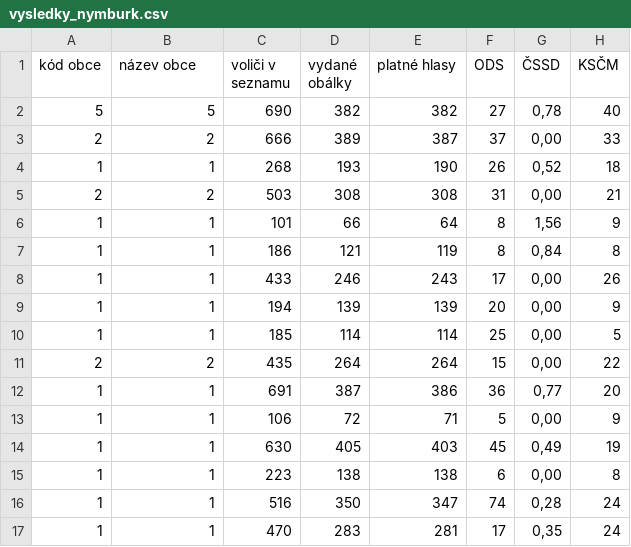
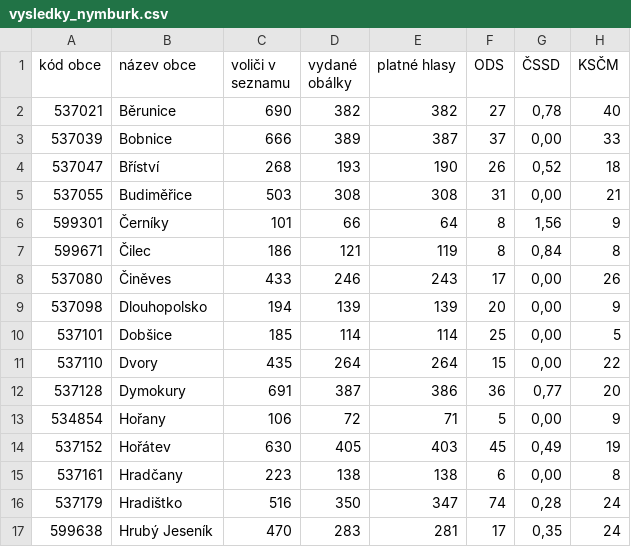
Before and after one commit to Zajic31/Volby_17, a CSV file: vysledky_nymburk.csv, drawn as a sheet; only a part is shown; the diff covers the shown part only; the diff names each change by its address in the sheet, - before the commit and + after, or states it on an @@ line.

```diff
--- a/vysledky_nymburk.csv
+++ b/vysledky_nymburk.csv
-A2 (kód obce): 5
+A2 (kód obce): 537021
-B2 (název obce): 5
+B2 (název obce): Běrunice
-A3 (kód obce): 2
+A3 (kód obce): 537039
-B3 (název obce): 2
+B3 (název obce): Bobnice
-A4 (kód obce): 1
+A4 (kód obce): 537047
-B4 (název obce): 1
+B4 (název obce): Bříství
-A5 (kód obce): 2
+A5 (kód obce): 537055
-B5 (název obce): 2
+B5 (název obce): Budiměřice
-A6 (kód obce): 1
+A6 (kód obce): 599301
-B6 (název obce): 1
+B6 (název obce): Černíky
-A7 (kód obce): 1
+A7 (kód obce): 599671
-B7 (název obce): 1
+B7 (název obce): Čilec
-A8 (kód obce): 1
+A8 (kód obce): 537080
-B8 (název obce): 1
+B8 (název obce): Činěves
-A9 (kód obce): 1
+A9 (kód obce): 537098
-B9 (název obce): 1
+B9 (název obce): Dlouhopolsko
-A10 (kód obce): 1
+A10 (kód obce): 537101
-B10 (název obce): 1
+B10 (název obce): Dobšice
-A11 (kód obce): 2
+A11 (kód obce): 537110
-B11 (název obce): 2
+B11 (název obce): Dvory
-A12 (kód obce): 1
+A12 (kód obce): 537128
-B12 (název obce): 1
+B12 (název obce): Dymokury
-A13 (kód obce): 1
+A13 (kód obce): 534854
-B13 (název obce): 1
+B13 (název obce): Hořany
-A14 (kód obce): 1
+A14 (kód obce): 537152
-B14 (název obce): 1
+B14 (název obce): Hořátev
-A15 (kód obce): 1
+A15 (kód obce): 537161
-B15 (název obce): 1
+B15 (název obce): Hradčany
-A16 (kód obce): 1
+A16 (kód obce): 537179
-B16 (název obce): 1
+B16 (název obce): Hradištko
-A17 (kód obce): 1
+A17 (kód obce): 599638
-B17 (název obce): 1
+B17 (název obce): Hrubý Jeseník
```
Also changed, not shown: 142 edited cells elsewhere in this file, 1 other file.
